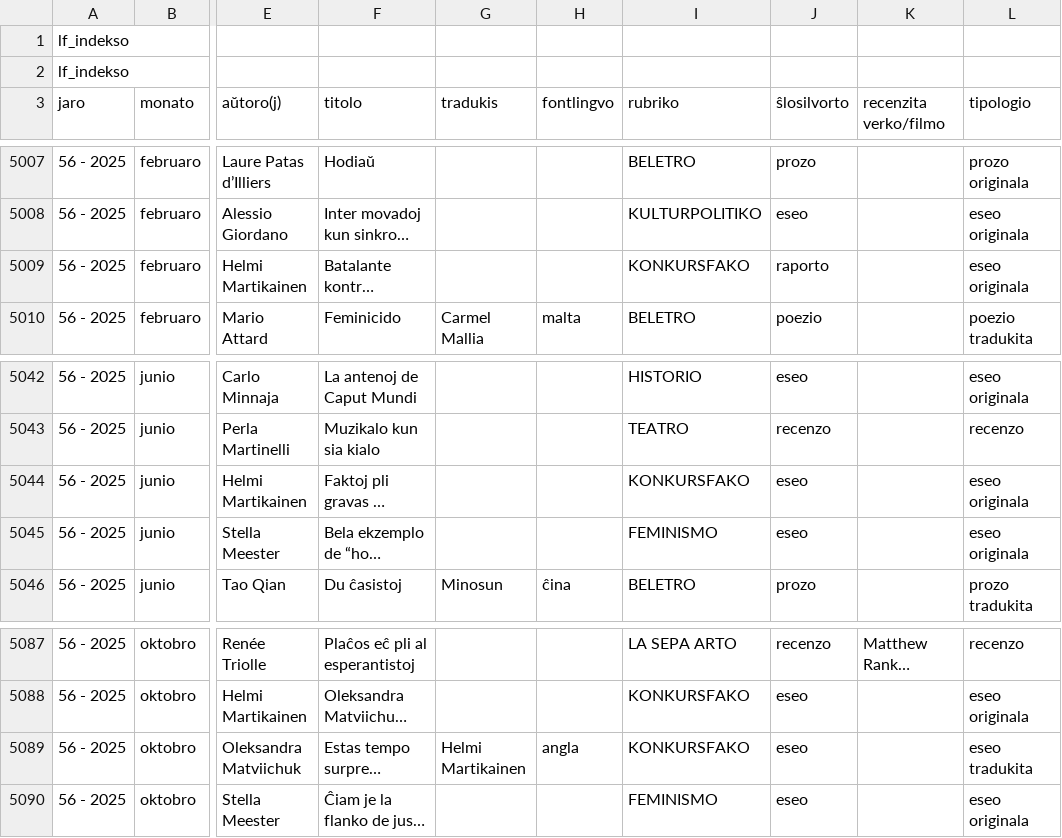
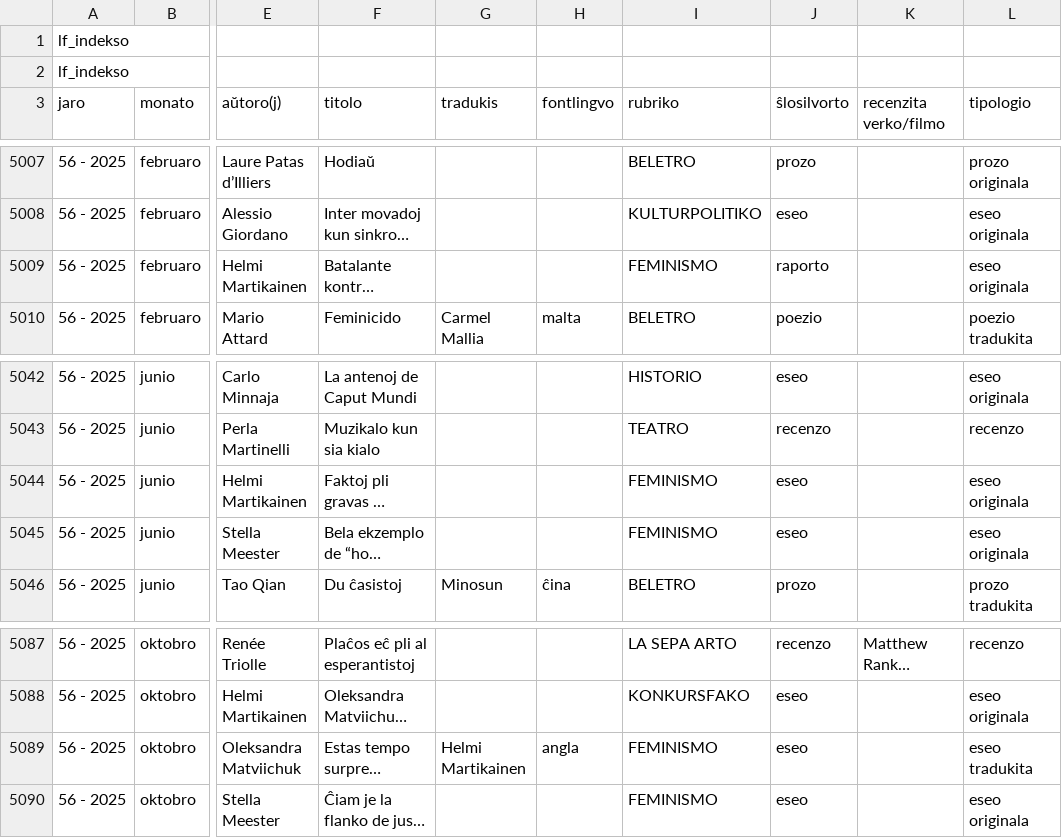
Before and after one commit to literaturafoiro/lf-indekso, a CSV file: lf_indekso.csv, drawn as a sheet; only a part is shown, gaps mark what is left out; long unchanged cells end in …; the diff covers the shown part only; the diff names each change by its address in the sheet, - before the commit and + after, or states it on an @@ line.

```diff
--- a/lf_indekso.csv
+++ b/lf_indekso.csv
-I5009 (rubriko): KONKURSFAKO
+I5009 (rubriko): FEMINISMO
-I5044 (rubriko): KONKURSFAKO
+I5044 (rubriko): FEMINISMO
-I5089 (rubriko): KONKURSFAKO
+I5089 (rubriko): FEMINISMO
```
Also changed, not shown: 5 edited cells elsewhere in this file.
